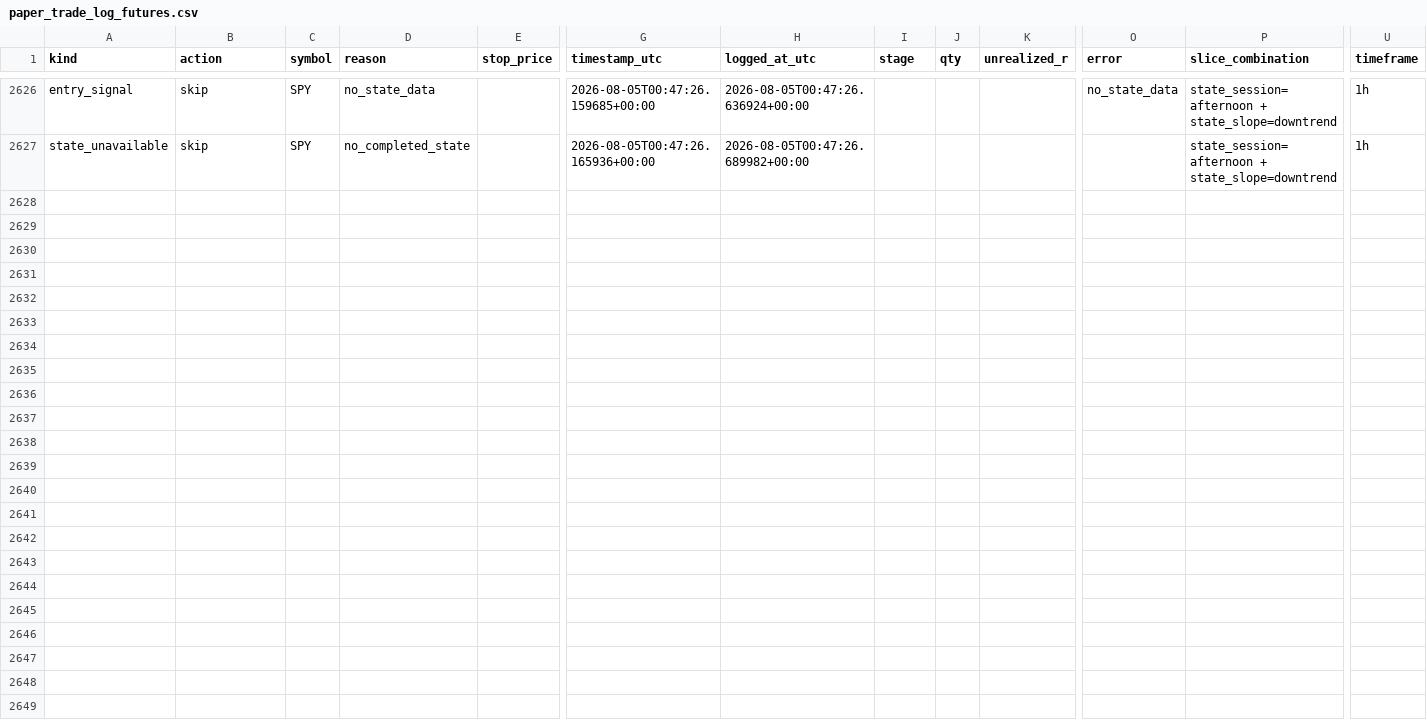
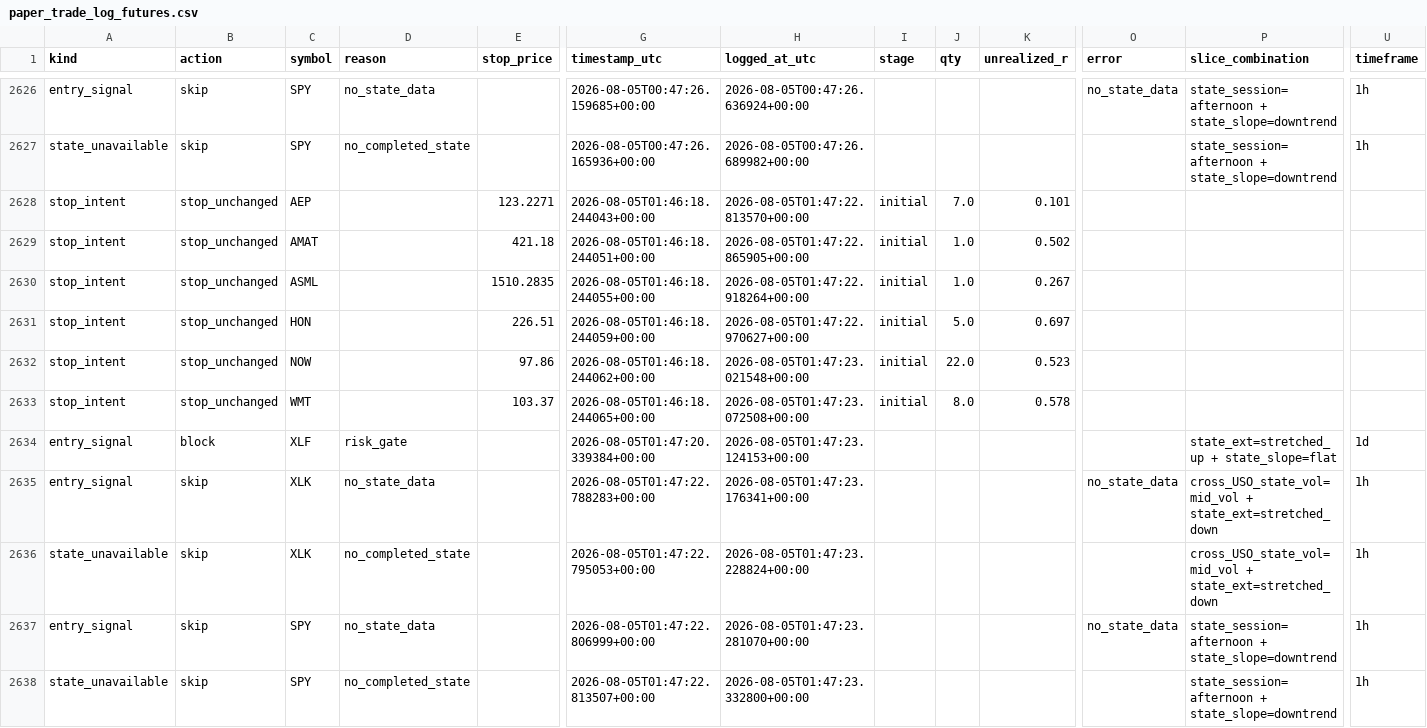
Before and after one commit to 6ixtyn9-sudo/Price, a CSV file: localdata/paper_trade_log_futures.csv, drawn as a sheet; only a part is shown, gaps mark what is left out; rows hold the shown columns only; the diff names each change by its address in the sheet, - before the commit and + after, or states it on an @@ line.

```diff
--- a/localdata/paper_trade_log_futures.csv
+++ b/localdata/paper_trade_log_futures.csv
+row 2628: stop_intent | stop_unchanged | AEP |  | 123.2271 | 2026-08-05T01:46:18.244043+00:00 | 2026-08-05T01:47:22.813570+00:00 | initial | 7.0 | 0.101
+row 2629: stop_intent | stop_unchanged | AMAT |  | 421.18 | 2026-08-05T01:46:18.244051+00:00 | 2026-08-05T01:47:22.865905+00:00 | initial | 1.0 | 0.502
+row 2630: stop_intent | stop_unchanged | ASML |  | 1510.2835 | 2026-08-05T01:46:18.244055+00:00 | 2026-08-05T01:47:22.918264+00:00 | initial | 1.0 | 0.267
+row 2631: stop_intent | stop_unchanged | HON |  | 226.51 | 2026-08-05T01:46:18.244059+00:00 | 2026-08-05T01:47:22.970627+00:00 | initial | 5.0 | 0.697
+row 2632: stop_intent | stop_unchanged | NOW |  | 97.86 | 2026-08-05T01:46:18.244062+00:00 | 2026-08-05T01:47:23.021548+00:00 | initial | 22.0 | 0.523
+row 2633: stop_intent | stop_unchanged | WMT |  | 103.37 | 2026-08-05T01:46:18.244065+00:00 | 2026-08-05T01:47:23.072508+00:00 | initial | 8.0 | 0.578
+row 2634: entry_signal | block | XLF | risk_gate |  | 2026-08-05T01:47:20.339384+00:00 | 2026-08-05T01:47:23.124153+00:00 |  |  |  |  | state_ext=stretched_up + state_slope=flat | 1d
+row 2635: entry_signal | skip | XLK | no_state_data |  | 2026-08-05T01:47:22.788283+00:00 | 2026-08-05T01:47:23.176341+00:00 |  |  |  | no_state_data | cross_USO_state_vol=mid_vol + state_ext=stretched_down | 1h
+row 2636: state_unavailable | skip | XLK | no_completed_state |  | 2026-08-05T01:47:22.795053+00:00 | 2026-08-05T01:47:23.228824+00:00 |  |  |  |  | cross_USO_state_vol=mid_vol + state_ext=stretched_down | 1h
+row 2637: entry_signal | skip | SPY | no_state_data |  | 2026-08-05T01:47:22.806999+00:00 | 2026-08-05T01:47:23.281070+00:00 |  |  |  | no_state_data | state_session=afternoon + state_slope=downtrend | 1h
+row 2638: state_unavailable | skip | SPY | no_completed_state |  | 2026-08-05T01:47:22.813507+00:00 | 2026-08-05T01:47:23.332800+00:00 |  |  |  |  | state_session=afternoon + state_slope=downtrend | 1h
```
